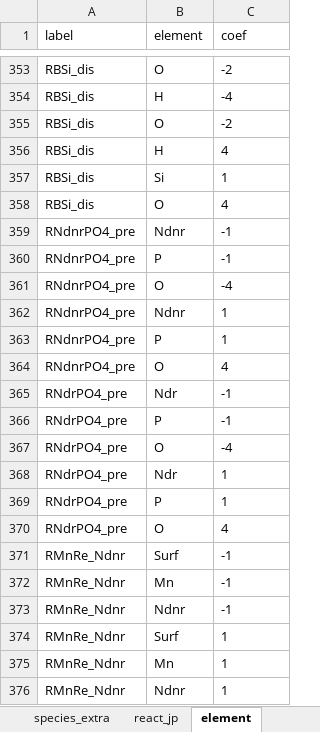
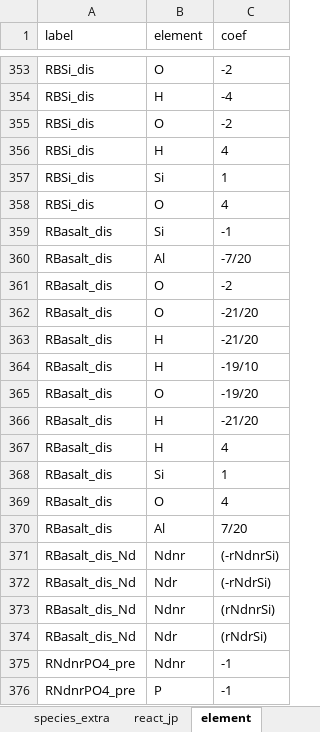
Before and after one commit to JianghuiDu/SedTrace.jl, an Excel workbook: examples/HH3000NdFeMn_ads/ParsingDiagnostics.xlsx, sheet element, drawn as a sheet; only a part is shown, gaps mark what is left out; the shorter side is filled out with more unchanged rows; values as stored, in another font and other column widths than the file's, no borders; the diff names each change by its address in the sheet, - before the commit and + after, or states it on an @@ line.

```diff
--- a/examples/HH3000NdFeMn_ads/ParsingDiagnostics.xlsx (sheet element)
+++ b/examples/HH3000NdFeMn_ads/ParsingDiagnostics.xlsx (sheet element)
+row 359: RBasalt_dis | Si | -1
+row 360: RBasalt_dis | Al | -7/20
+row 361: RBasalt_dis | O | -2
+row 362: RBasalt_dis | O | -21/20
+row 363: RBasalt_dis | H | -21/20
+row 364: RBasalt_dis | H | -19/10
+row 365: RBasalt_dis | O | -19/20
+row 366: RBasalt_dis | H | -21/20
+row 367: RBasalt_dis | H | 4
+row 368: RBasalt_dis | Si | 1
+row 369: RBasalt_dis | O | 4
+row 370: RBasalt_dis | Al | 7/20
+row 371: RBasalt_dis_Nd | Ndnr | (-rNdnrSi)
+row 372: RBasalt_dis_Nd | Ndr | (-rNdrSi)
+row 373: RBasalt_dis_Nd | Ndnr | (rNdnrSi)
+row 374: RBasalt_dis_Nd | Ndr | (rNdrSi)
```
Also changed, not shown: sheet species, sheet react_jp, sheet rate, sheet species_extra, examples/HH3000NdFeMn_ads/HH3000NdMnFe_ads_output.xlsx, examples/HH3000NdFeMn_ads/model_config.HH3000NdFeMn_ads.xlsx, 28 other files.
